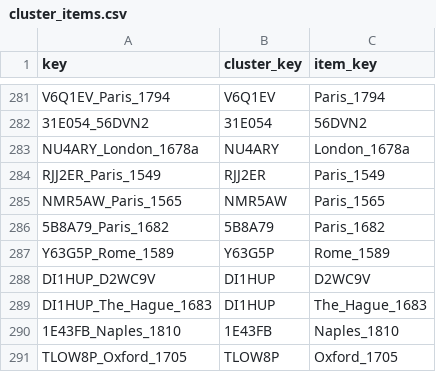
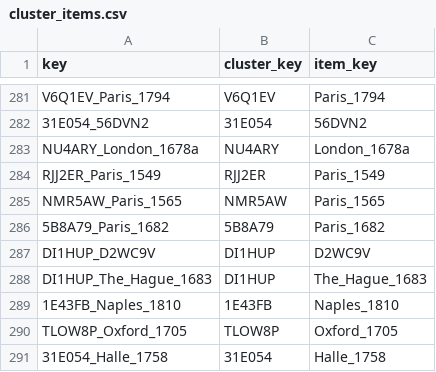
Before and after one commit to Euclides-EM/commentaria-hub, a CSV file: ocrflow/store/items_metadata/cluster_items.csv, drawn as a sheet; only a part is shown, gaps mark what is left out; the shorter side is filled out with more unchanged rows.

```diff
--- a/ocrflow/store/items_metadata/cluster_items.csv
+++ b/ocrflow/store/items_metadata/cluster_items.csv
@@ -286,3 +286,2 @@ NMR5AW_Paris_1565,NMR5AW,Paris_1565
 5B8A79_Paris_1682,5B8A79,Paris_1682
-Y63G5P_Rome_1589,Y63G5P,Rome_1589
 DI1HUP_D2WC9V,DI1HUP,D2WC9V
```
Also changed, not shown: ocrflow/store/items_metadata/items_print.csv, ocrflow/store/items_metadata/metadata_elements_print.csv, 2 other files.
